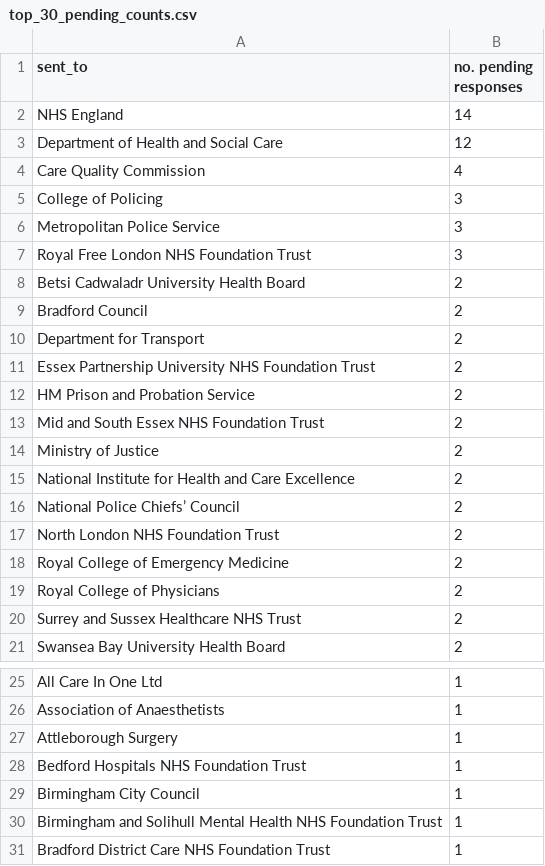
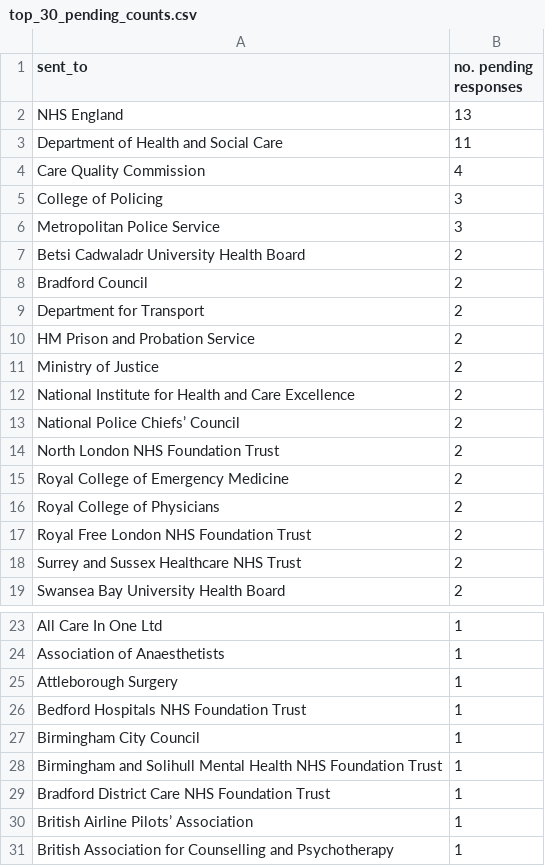
Before and after one commit to georgiarichards/preventabledeathstracker, a CSV file: src/analyse/counts/data/sent/reg28_by_status/counts/top30/top_30_pending_counts.csv, drawn as a sheet; only a part is shown, gaps mark what is left out.

```diff
--- a/src/analyse/counts/data/sent/reg28_by_status/counts/top30/top_30_pending_counts.csv
+++ b/src/analyse/counts/data/sent/reg28_by_status/counts/top30/top_30_pending_counts.csv
@@ -1,4 +1,4 @@
 sent_to,no. pending responses
-NHS England,14
-Department of Health and Social Care,12
+NHS England,13
+Department of Health and Social Care,11
 Care Quality Commission,4
@@ -6,3 +6,2 @@ College of Policing,3
 Metropolitan Police Service,3
-Royal Free London NHS Foundation Trust,3
 Betsi Cadwaladr University Health Board,2
@@ -10,5 +9,3 @@ Bradford Council,2
 Department for Transport,2
-Essex Partnership University NHS Foundation Trust,2
 HM Prison and Probation Service,2
-Mid and South Essex NHS Foundation Trust,2
 Ministry of Justice,2
@@ -19,2 +16,3 @@ Royal College of Emergency Medicine,2
 Royal College of Physicians,2
+Royal Free London NHS Foundation Trust,2
 Surrey and Sussex Healthcare NHS Trust,2
@@ -31 +29,3 @@ Birmingham and Solihull Mental Health NHS Foundation Trust,1
 Bradford District Care NHS Foundation Trust,1
+British Airline Pilots’ Association,1
+British Association for Counselling and Psychotherapy,1
```
Also changed, not shown: src/analyse/counts/data/sent/reg28_by_status/counts/overdue_counts.csv, src/analyse/counts/data/sent/reg28_by_status/counts/pending_counts.csv, 24 other files.
